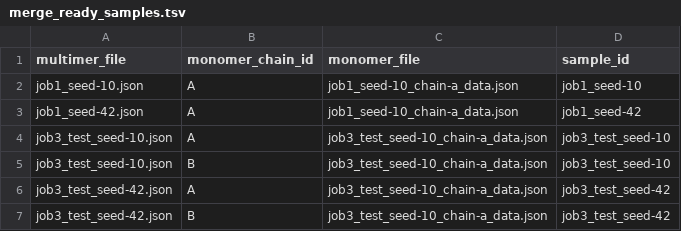
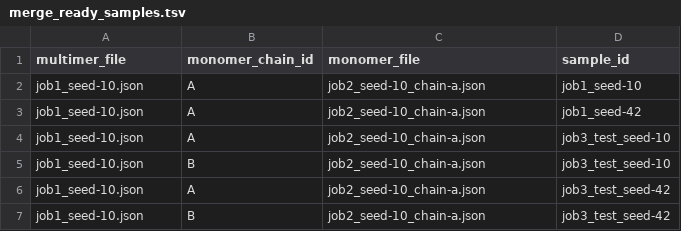
Before and after one commit to ntnn19/AlphaFold3_workflow, a TSV file: .test/config/entry_points/merge_ready/merge_ready_samples.tsv, drawn as a sheet.

```diff
--- a/.test/config/entry_points/merge_ready/merge_ready_samples.tsv
+++ b/.test/config/entry_points/merge_ready/merge_ready_samples.tsv
@@ -1,7 +1,7 @@
 multimer_file	monomer_chain_id	monomer_file	sample_id
-job1_seed-10.json	A	job1_seed-10_chain-a_data.json	job1_seed-10
-job1_seed-42.json	A	job1_seed-10_chain-a_data.json	job1_seed-42
-job3_test_seed-10.json	A	job3_test_seed-10_chain-a_data.json	job3_test_seed-10
-job3_test_seed-10.json	B	job3_test_seed-10_chain-a_data.json	job3_test_seed-10
-job3_test_seed-42.json	A	job3_test_seed-10_chain-a_data.json	job3_test_seed-42
-job3_test_seed-42.json	B	job3_test_seed-10_chain-a_data.json	job3_test_seed-42
+job1_seed-10.json	A	job2_seed-10_chain-a.json	job1_seed-10
+job1_seed-10.json	A	job2_seed-10_chain-a.json	job1_seed-42
+job1_seed-10.json	A	job2_seed-10_chain-a.json	job3_test_seed-10
+job1_seed-10.json	B	job2_seed-10_chain-a.json	job3_test_seed-10
+job1_seed-10.json	A	job2_seed-10_chain-a.json	job3_test_seed-42
+job1_seed-10.json	B	job2_seed-10_chain-a.json	job3_test_seed-42
```
Also changed, not shown: 53 other files.
